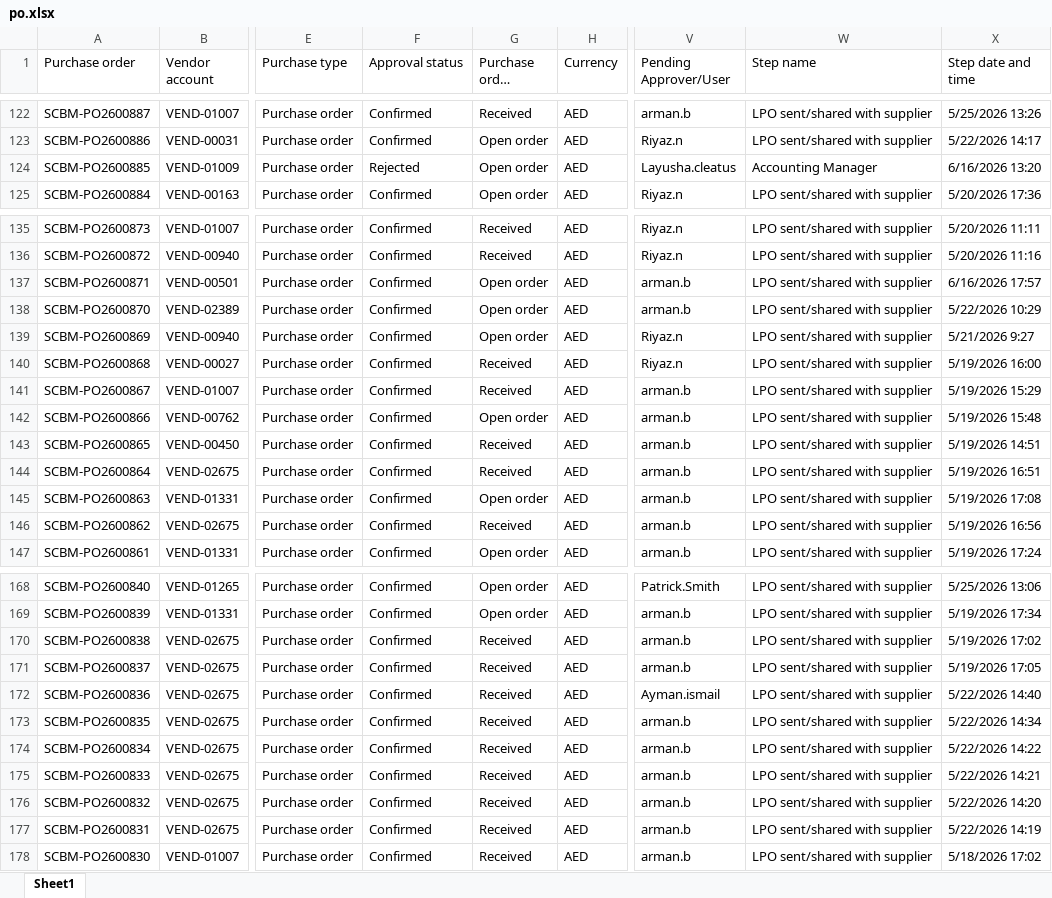
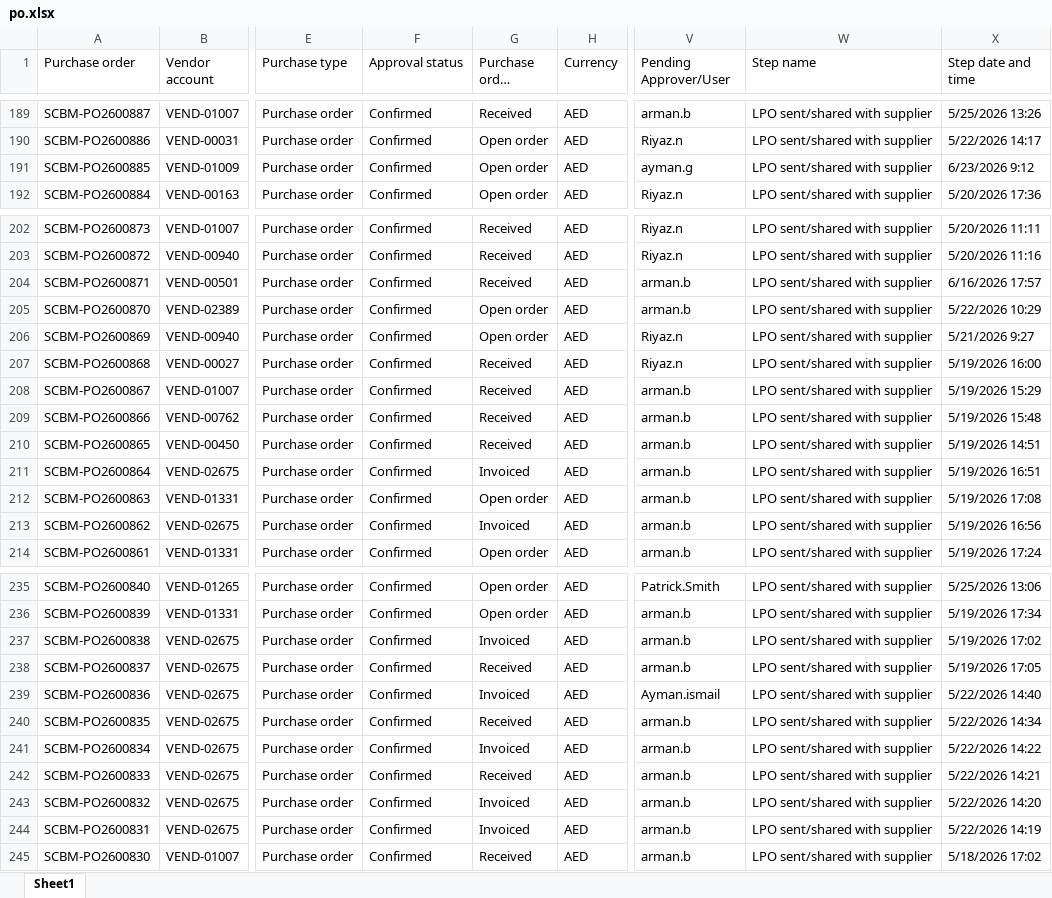
Before and after one commit to Strive-Services-Group/PR-PO-Pipeline-Dashboard, an Excel workbook: po.xlsx, sheet Sheet1, drawn as a sheet; only a part is shown, gaps mark what is left out; long unchanged cells end in …; values as stored, in another font and other column widths than the file's, no borders; table styles not drawn; addresses are those after the commit; the diff covers the shown part only; the diff names each change by its address in the sheet, - before the commit and + after, or states it on an @@ line.

```diff
--- a/po.xlsx (sheet Sheet1)
+++ b/po.xlsx (sheet Sheet1)
-F191 (Approval status): Rejected
+F191 (Approval status): Confirmed
-V191 (Pending Approver/User): Layusha.cleatus
+V191 (Pending Approver/User): ayman.g
-W191 (Step name): Accounting Manager
+W191 (Step name): LPO sent/shared with supplier
-X191 (Step date and time): 6/16/2026 13:20
+X191 (Step date and time): 6/23/2026 9:12
-G204 (Purchase order status): Open order
+G204 (Purchase order status): Received
-G209 (Purchase order status): Open order
+G209 (Purchase order status): Received
-G211 (Purchase order status): Received
+G211 (Purchase order status): Invoiced
-G213 (Purchase order status): Received
+G213 (Purchase order status): Invoiced
-G237 (Purchase order status): Received
+G237 (Purchase order status): Invoiced
-G239 (Purchase order status): Received
+G239 (Purchase order status): Invoiced
-G241 (Purchase order status): Received
+G241 (Purchase order status): Invoiced
-G243:G244 (Purchase order status): Received
+G243:G244 (Purchase order status): Invoiced
```
Also changed, not shown: 67 added rows, 1 removed row and 111 edited cells elsewhere in this sheet.
